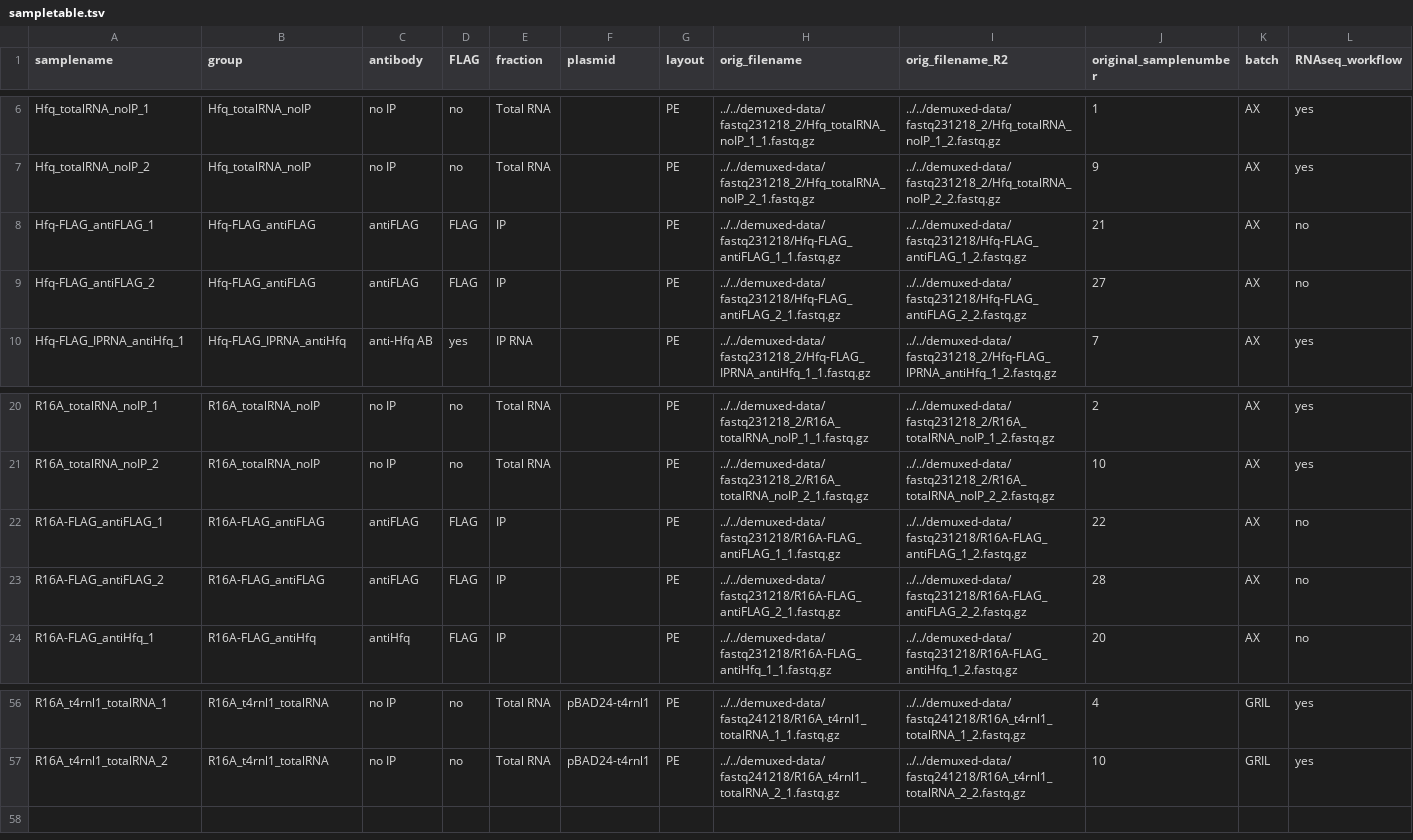
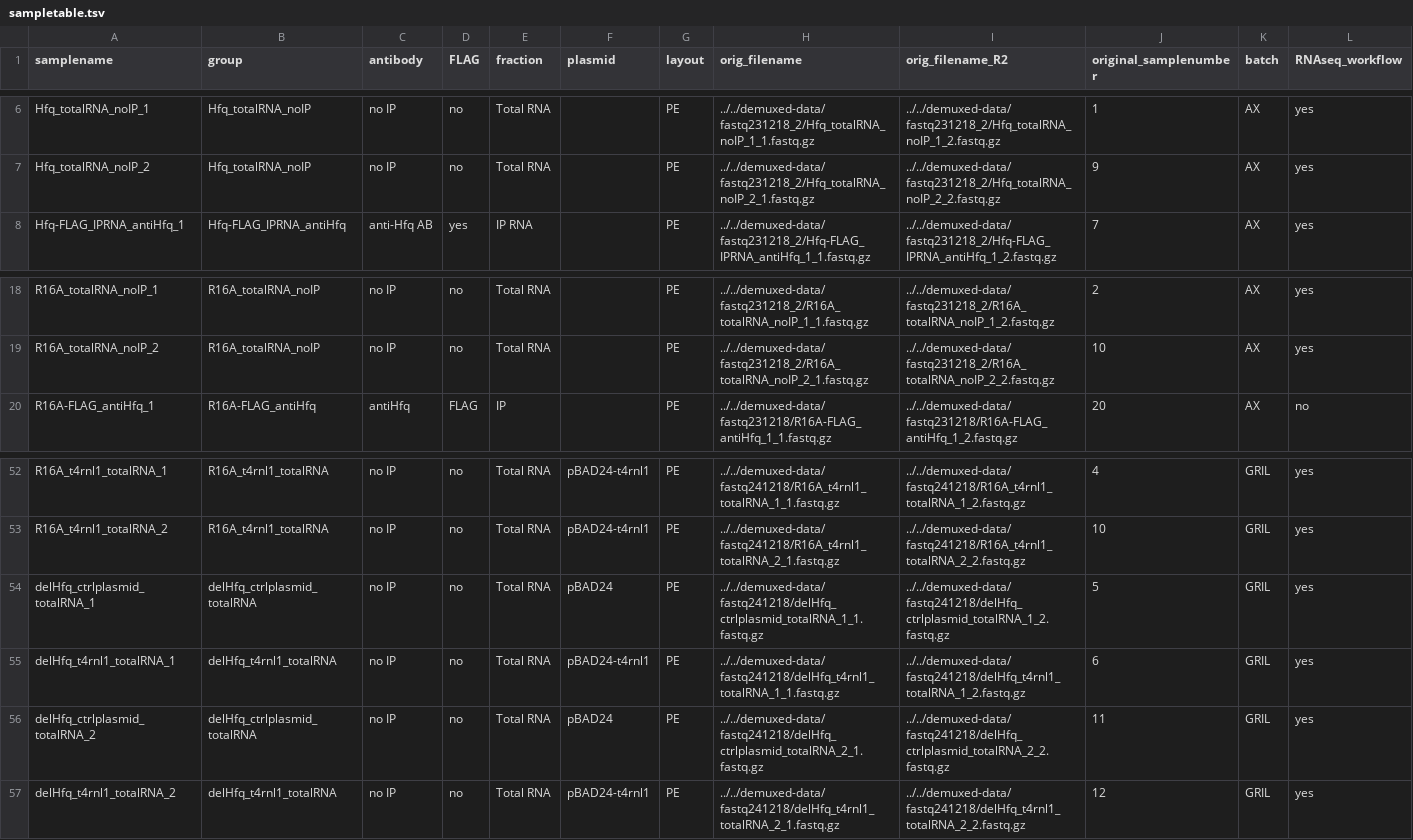
Before and after one commit to NICHD-BSPC/luo-2025, a TSV file: workflows/rnaseq/config/sampletable.tsv, drawn as a sheet; only a part is shown, gaps mark what is left out; removed rows and columns are numbered as before the commit, all else as after; rows hold the shown columns only; the diff names each change by its address in the sheet, - before the commit and + after, or states it on an @@ line.

Commit message:
edit samples to match manuscript

```diff
--- a/workflows/rnaseq/config/sampletable.tsv
+++ b/workflows/rnaseq/config/sampletable.tsv
-row 8: Hfq-FLAG_antiFLAG_1 | Hfq-FLAG_antiFLAG | antiFLAG | FLAG | IP |  | PE | ../../demuxed-data/fastq231218/Hfq-FLAG_antiFLAG_1_1.fastq.gz | ../../demuxed-data/fastq231218/Hfq-FLAG_antiFLAG_1_2.fastq.gz | 21 | AX | no
-row 9: Hfq-FLAG_antiFLAG_2 | Hfq-FLAG_antiFLAG | antiFLAG | FLAG | IP |  | PE | ../../demuxed-data/fastq231218/Hfq-FLAG_antiFLAG_2_1.fastq.gz | ../../demuxed-data/fastq231218/Hfq-FLAG_antiFLAG_2_2.fastq.gz | 27 | AX | no
-row 22: R16A-FLAG_antiFLAG_1 | R16A-FLAG_antiFLAG | antiFLAG | FLAG | IP |  | PE | ../../demuxed-data/fastq231218/R16A-FLAG_antiFLAG_1_1.fastq.gz | ../../demuxed-data/fastq231218/R16A-FLAG_antiFLAG_1_2.fastq.gz | 22 | AX | no
-row 23: R16A-FLAG_antiFLAG_2 | R16A-FLAG_antiFLAG | antiFLAG | FLAG | IP |  | PE | ../../demuxed-data/fastq231218/R16A-FLAG_antiFLAG_2_1.fastq.gz | ../../demuxed-data/fastq231218/R16A-FLAG_antiFLAG_2_2.fastq.gz | 28 | AX | no
+row 54: delHfq_ctrlplasmid_totalRNA_1 | delHfq_ctrlplasmid_totalRNA | no IP | no | Total RNA | pBAD24 | PE | ../../demuxed-data/fastq241218/delHfq_ctrlplasmid_totalRNA_1_1.fastq.gz | ../../demuxed-data/fastq241218/delHfq_ctrlplasmid_totalRNA_1_2.fastq.gz | 5 | GRIL | yes
+row 55: delHfq_t4rnl1_totalRNA_1 | delHfq_t4rnl1_totalRNA | no IP | no | Total RNA | pBAD24-t4rnl1 | PE | ../../demuxed-data/fastq241218/delHfq_t4rnl1_totalRNA_1_1.fastq.gz | ../../demuxed-data/fastq241218/delHfq_t4rnl1_totalRNA_1_2.fastq.gz | 6 | GRIL | yes
+row 56: delHfq_ctrlplasmid_totalRNA_2 | delHfq_ctrlplasmid_totalRNA | no IP | no | Total RNA | pBAD24 | PE | ../../demuxed-data/fastq241218/delHfq_ctrlplasmid_totalRNA_2_1.fastq.gz | ../../demuxed-data/fastq241218/delHfq_ctrlplasmid_totalRNA_2_2.fastq.gz | 11 | GRIL | yes
+row 57: delHfq_t4rnl1_totalRNA_2 | delHfq_t4rnl1_totalRNA | no IP | no | Total RNA | pBAD24-t4rnl1 | PE | ../../demuxed-data/fastq241218/delHfq_t4rnl1_totalRNA_2_1.fastq.gz | ../../demuxed-data/fastq241218/delHfq_t4rnl1_totalRNA_2_2.fastq.gz | 12 | GRIL | yes
```
Also changed, not shown: 3 other files.
